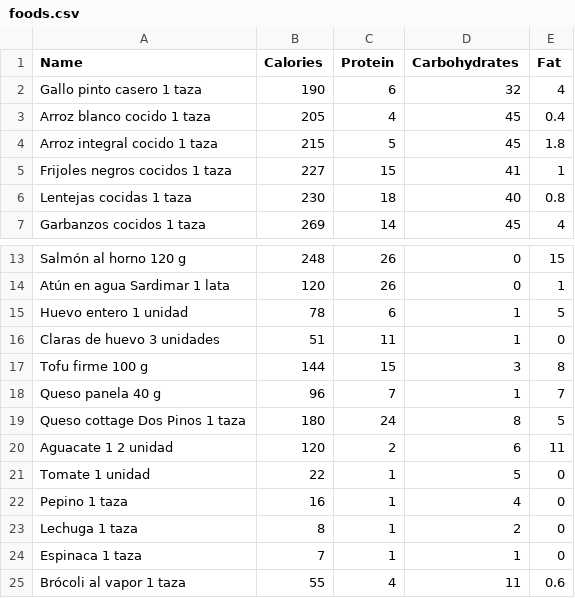
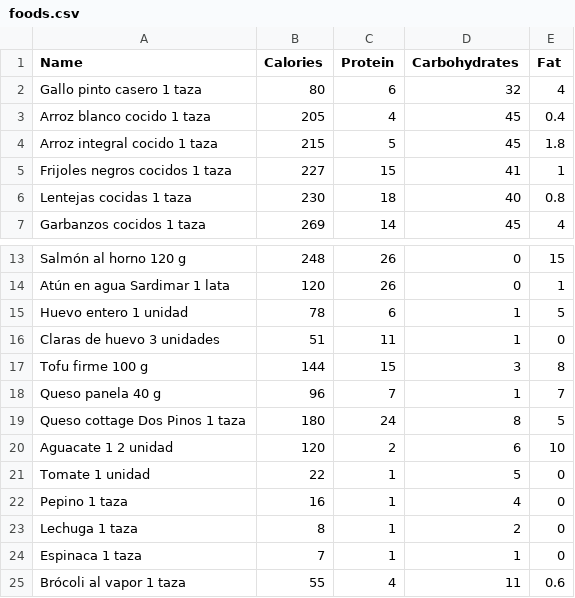
Before and after one commit to Nat-92CR/ProyectoVitta, a CSV file: data/foods.csv (was foods.csv), drawn as a sheet; only a part is shown, gaps mark what is left out.

```diff
--- a/foods.csv
+++ b/data/foods.csv
@@ -1,3 +1,3 @@
 Name,Calories,Protein,Carbohydrates,Fat
-Gallo pinto casero 1 taza,190,6,32,4
+Gallo pinto casero 1 taza,80,6,32,4
 Arroz blanco cocido 1 taza,205,4,45,0.4
@@ -19,3 +19,3 @@ Queso panela 40 g,96,7,1,7
 Queso cottage Dos Pinos 1 taza,180,24,8,5
-Aguacate 1 2 unidad,120,2,6,11
+Aguacate 1 2 unidad,120,2,6,10
 Tomate 1 unidad,22,1,5,0
```
Also changed, not shown: data/users.csv, 28 other files.
